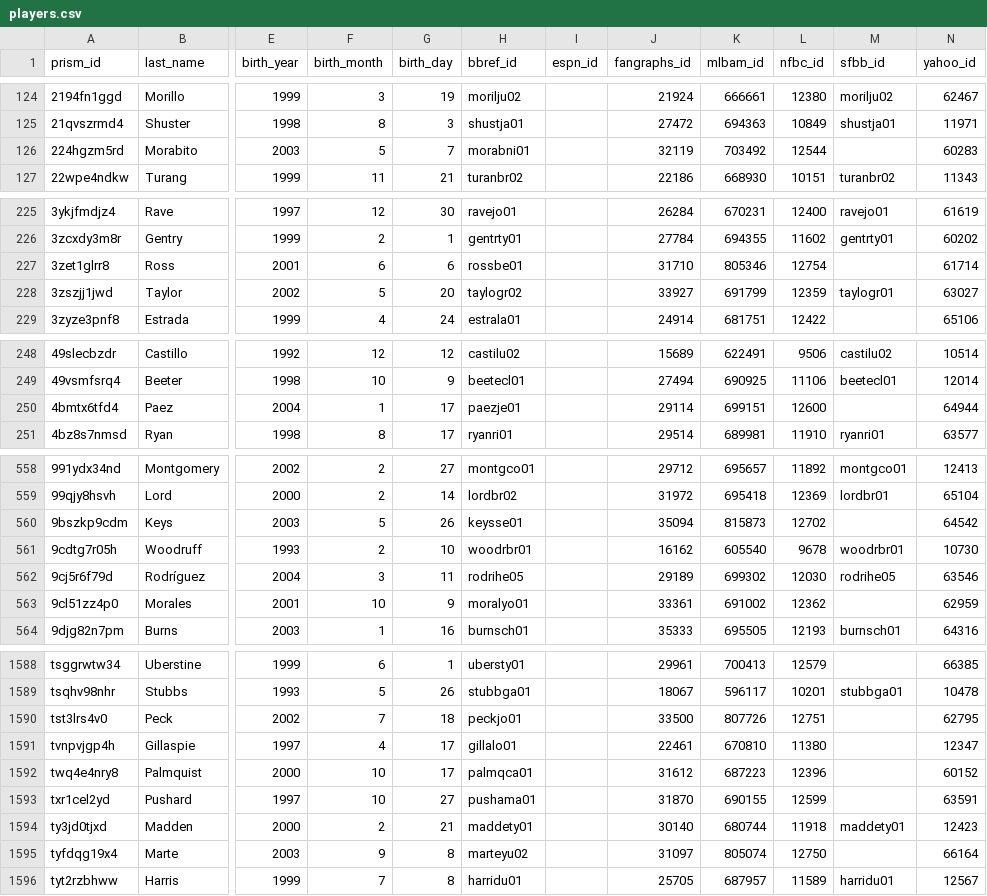
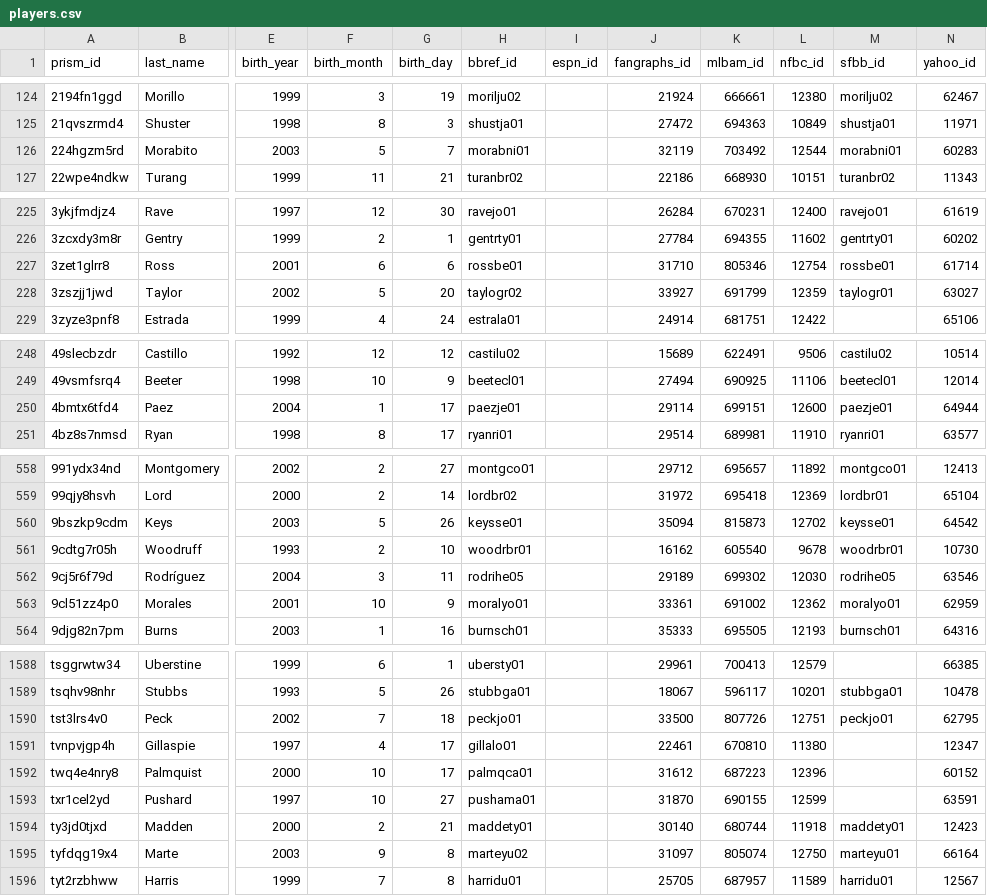
Before and after one commit to StatsVine/prism-crosswalk-data, a CSV file: data/mlb/players.csv, drawn as a sheet; only a part is shown, gaps mark what is left out; the diff covers the shown part only; the diff names each change by its address in the sheet, - before the commit and + after, or states it on an @@ line.

Commit message:
mlb: Fill sfbb ids for 16 players, ignore Marte bbref diff
From the daily SFBB diff report in #906.

Sheet dump fills sfbb_id for 16 players where SFBB had a value and PRISM
was blank. Austin Peterson (w8nhsmwrr4) was already handled in #907 and is
not in this diff.

Yunior Marte (tyfdqg19x4) gets an ignore entry instead: SFBB maps him to
bbref marteyu01, but that id belongs to the other Yunior Marte (mlbam
628708, b. 1995, debut 2022). Ours is the 2003-born Marte (mlbam 805074,
debut 2026-08-29) whose bbref id is marteyu02. His sfbb_id is still filled
with SFBB's own key, matching how the other SFBB bbref mismatches are
recorded.

Closes #906.

```diff
--- a/data/mlb/players.csv
+++ b/data/mlb/players.csv
-M126 (sfbb_id): (empty)
+M126 (sfbb_id): morabni01
-M227 (sfbb_id): (empty)
+M227 (sfbb_id): rossbe01
-M250 (sfbb_id): (empty)
+M250 (sfbb_id): paezje01
-M560 (sfbb_id): (empty)
+M560 (sfbb_id): keysse01
-M563 (sfbb_id): (empty)
+M563 (sfbb_id): moralyo01
-M1590 (sfbb_id): (empty)
+M1590 (sfbb_id): peckjo01
-M1595 (sfbb_id): (empty)
+M1595 (sfbb_id): marteyu01
```
Also changed, not shown: 10 edited cells elsewhere in this file, 1 other file.
